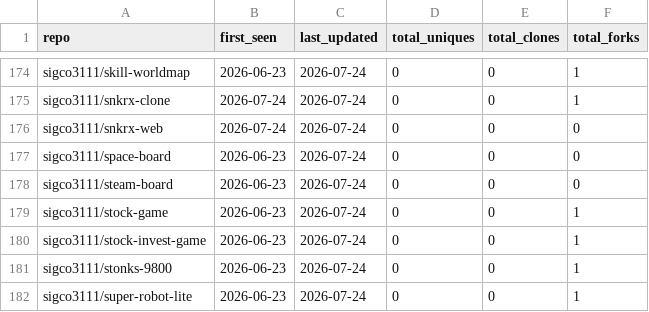
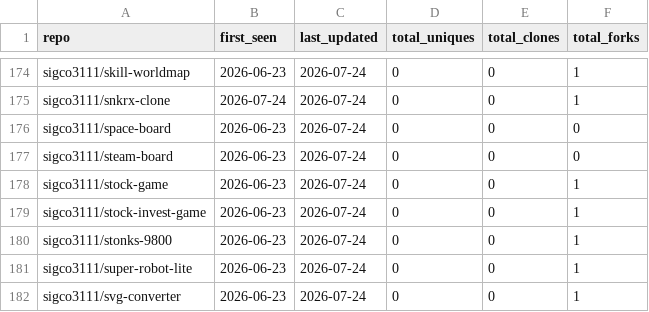
Before and after one commit to sigco3111/Repolis, a CSV file: data/logs/_cumulative.csv, drawn as a sheet; only a part is shown, gaps mark what is left out; the shorter side is filled out with more unchanged rows.

```diff
--- a/data/logs/_cumulative.csv
+++ b/data/logs/_cumulative.csv
@@ -175,3 +175,2 @@ sigco3111/skill-worldmap,2026-06-23,2026-07-24,0,0,1
 sigco3111/snkrx-clone,2026-07-24,2026-07-24,0,0,1
-sigco3111/snkrx-web,2026-07-24,2026-07-24,0,0,0
 sigco3111/space-board,2026-06-23,2026-07-24,0,0,0
```
